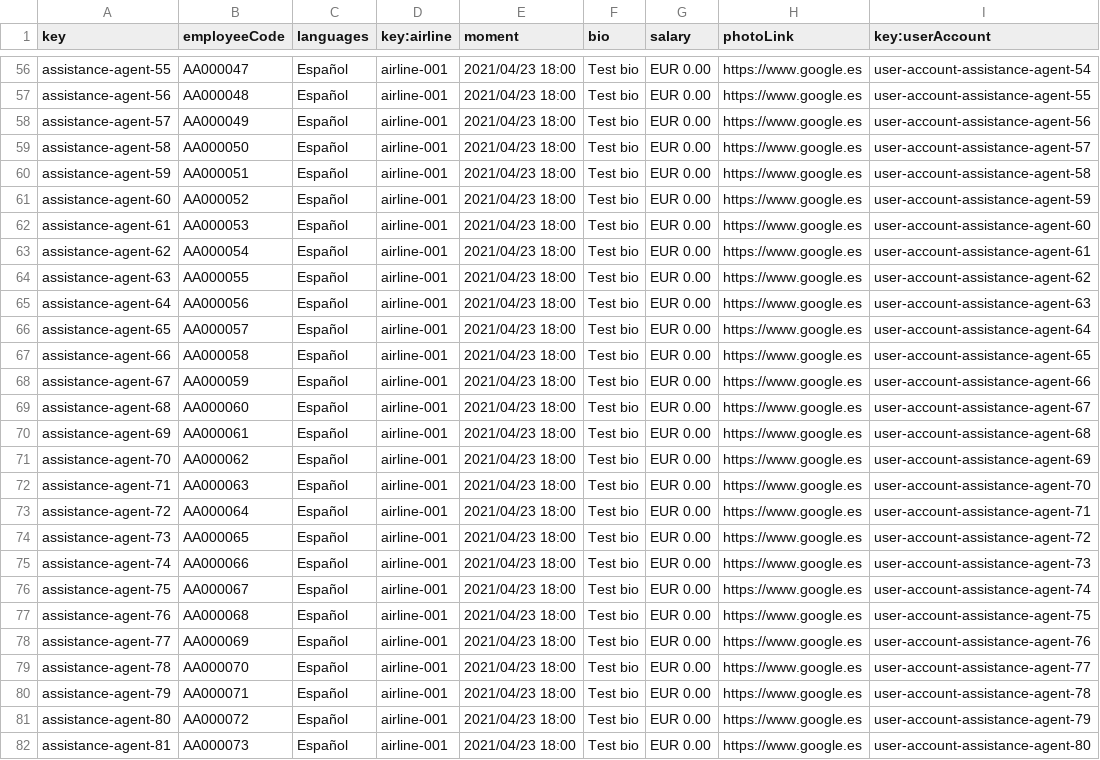
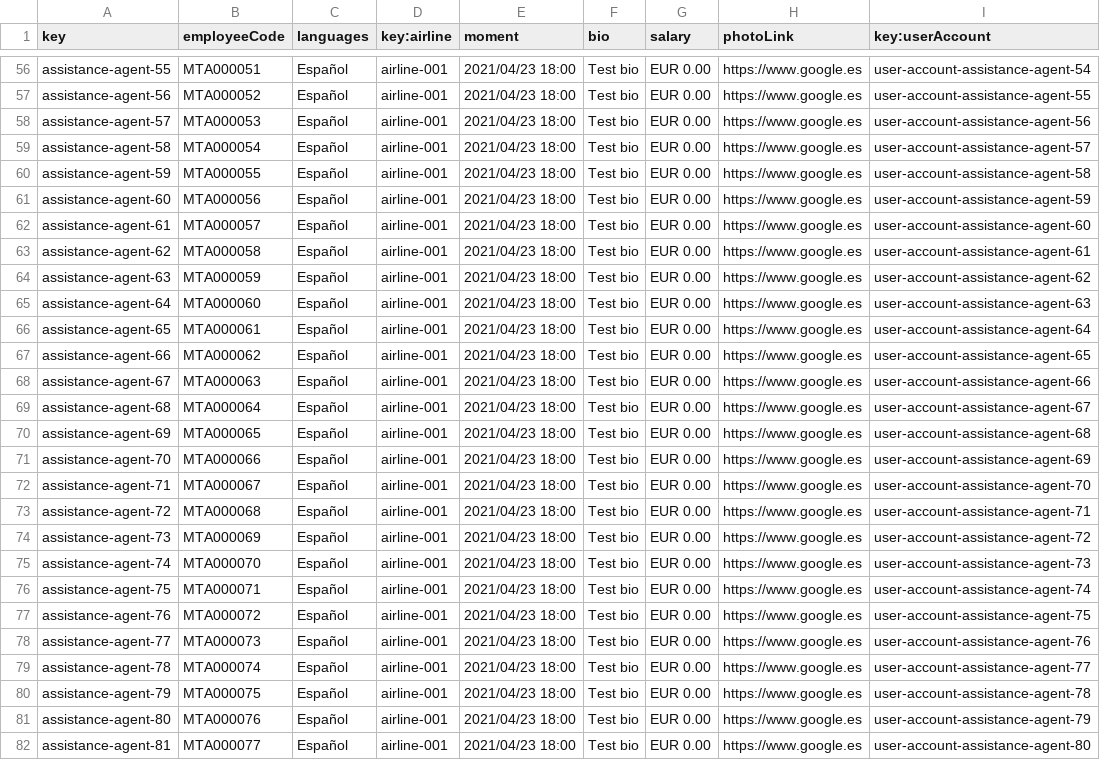
Before and after one commit to C1-024/Acme-ANS-D04, a CSV file: src/main/resources/WEB-INF/data/sample/assistance-agent.csv, drawn as a sheet; only a part is shown, gaps mark what is left out; the diff covers the shown part only; the diff names each change by its address in the sheet, - before the commit and + after, or states it on an @@ line.

```diff
--- a/src/main/resources/WEB-INF/data/sample/assistance-agent.csv
+++ b/src/main/resources/WEB-INF/data/sample/assistance-agent.csv
-B56 (employeeCode): AA000047
+B56 (employeeCode): MTA000051
-B57 (employeeCode): AA000048
+B57 (employeeCode): MTA000052
-B58 (employeeCode): AA000049
+B58 (employeeCode): MTA000053
-B59 (employeeCode): AA000050
+B59 (employeeCode): MTA000054
-B60 (employeeCode): AA000051
+B60 (employeeCode): MTA000055
-B61 (employeeCode): AA000052
+B61 (employeeCode): MTA000056
-B62 (employeeCode): AA000053
+B62 (employeeCode): MTA000057
-B63 (employeeCode): AA000054
+B63 (employeeCode): MTA000058
-B64 (employeeCode): AA000055
+B64 (employeeCode): MTA000059
-B65 (employeeCode): AA000056
+B65 (employeeCode): MTA000060
-B66 (employeeCode): AA000057
+B66 (employeeCode): MTA000061
-B67 (employeeCode): AA000058
+B67 (employeeCode): MTA000062
-B68 (employeeCode): AA000059
+B68 (employeeCode): MTA000063
-B69 (employeeCode): AA000060
+B69 (employeeCode): MTA000064
-B70 (employeeCode): AA000061
+B70 (employeeCode): MTA000065
-B71 (employeeCode): AA000062
+B71 (employeeCode): MTA000066
-B72 (employeeCode): AA000063
+B72 (employeeCode): MTA000067
-B73 (employeeCode): AA000064
+B73 (employeeCode): MTA000068
-B74 (employeeCode): AA000065
+B74 (employeeCode): MTA000069
-B75 (employeeCode): AA000066
+B75 (employeeCode): MTA000070
-B76 (employeeCode): AA000067
+B76 (employeeCode): MTA000071
-B77 (employeeCode): AA000068
+B77 (employeeCode): MTA000072
-B78 (employeeCode): AA000069
+B78 (employeeCode): MTA000073
-B79 (employeeCode): AA000070
+B79 (employeeCode): MTA000074
-B80 (employeeCode): AA000071
+B80 (employeeCode): MTA000075
-B81 (employeeCode): AA000072
+B81 (employeeCode): MTA000076
-B82 (employeeCode): AA000073
+B82 (employeeCode): MTA000077
```
Also changed, not shown: 120 edited cells elsewhere in this file, src/main/resources/WEB-INF/data/sample/claim.csv, src/main/resources/WEB-INF/data/sample/leg.csv, 44 other files.
